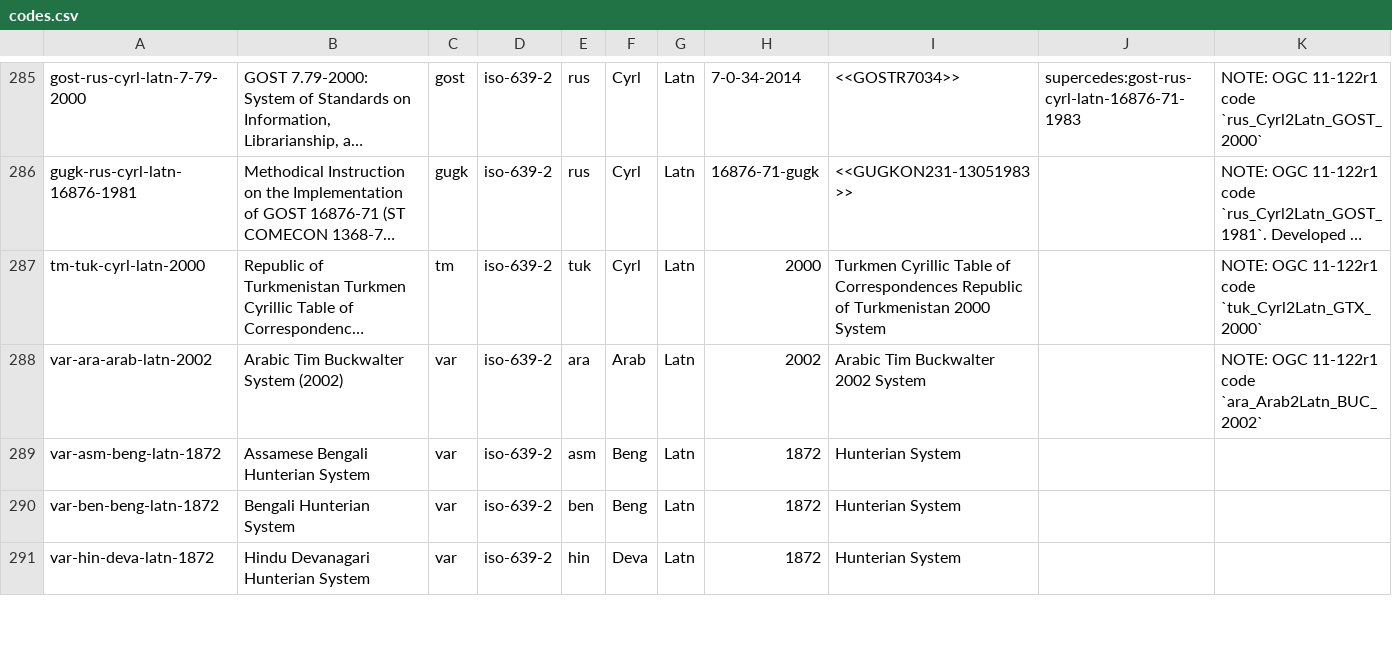
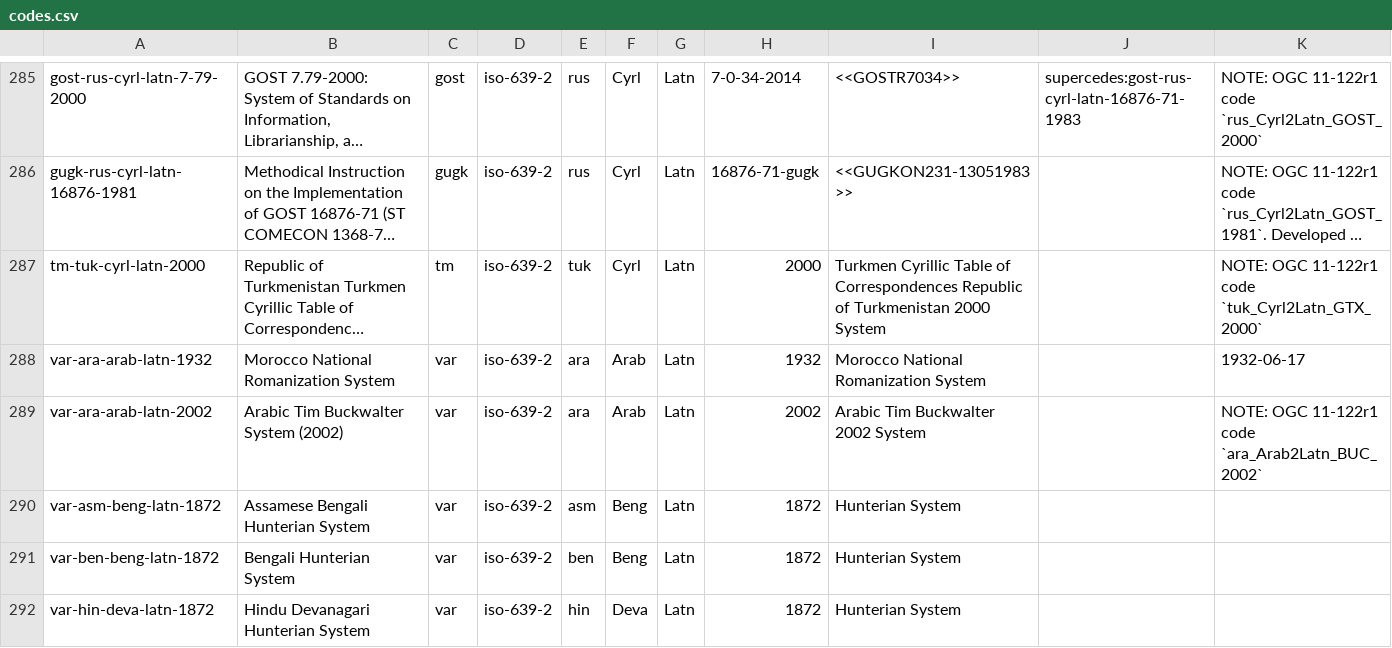
Before and after one commit to CalConnect/csd-transcription-systems, a CSV file: sources/data/codes.csv, drawn as a sheet; only a part is shown, gaps mark what is left out; long unchanged cells end in …; the diff names each change by its address in the sheet, - before the commit and + after, or states it on an @@ line.

Commit message:
codes: Add Morocco national system 1932
According to Wikipedia, in 1932, Morocco was a French / Spanish
protectorate.  It only gained independence in 1956.
Thus, its romanization system is put under 'var'.

The date 1932-06-17 is from the following source:

https://books.google.com/books?id=mh8u32ANQxAC&pg=PA14&lpg=PA14&dq=Morocco+arabic+romanization+1932&source=bl&ots=RNVAn5p5nR&sig=ACfU3U0o4ijcsuowNhvfVMjdQuunm7PHww&hl=en-US&sa=X&ved=2ahUKEwiz57z75rbnAhVpJaYKHWDBCz8Q6AEwAHoECAcQAQ#v=onepage&q=Morocco%20arabic%20romanization%201932&f=false

related to #21

```diff
--- a/sources/data/codes.csv
+++ b/sources/data/codes.csv
+row 288: var-ara-arab-latn-1932 | Morocco National Romanization System | var | iso-639-2 | ara | Arab | Latn | 1932 | Morocco National Romanization System |  | 1932-06-17
```
